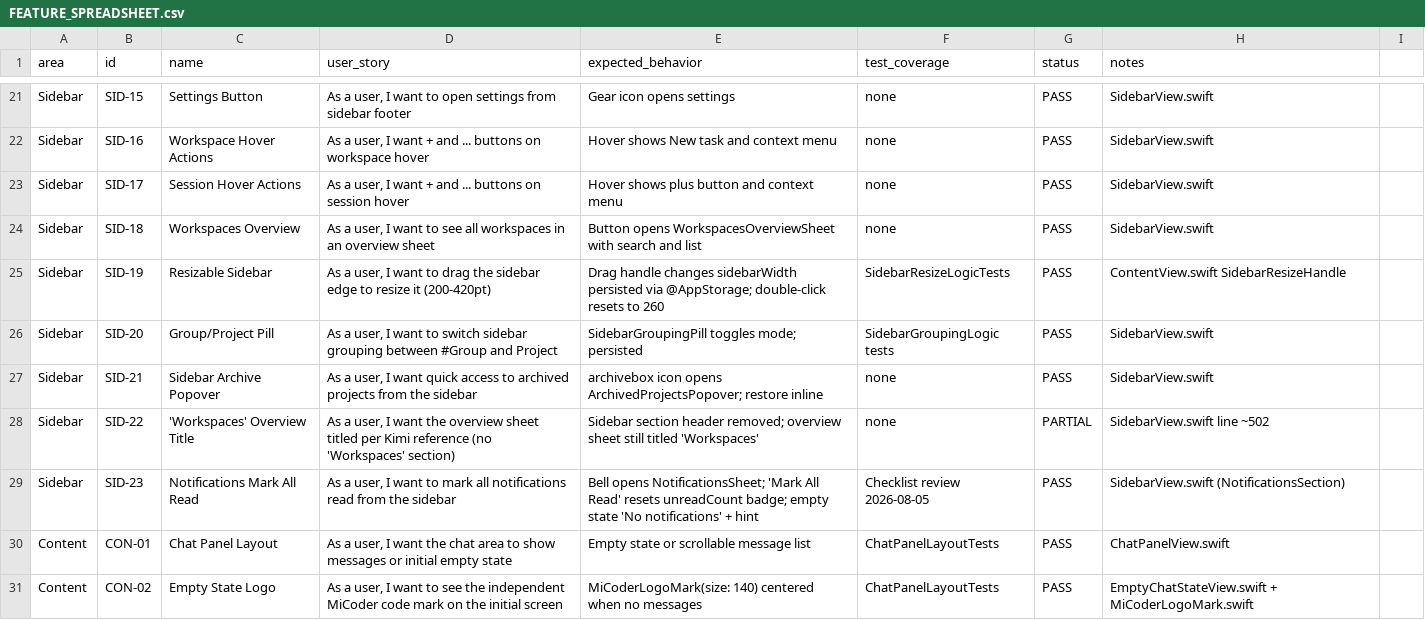
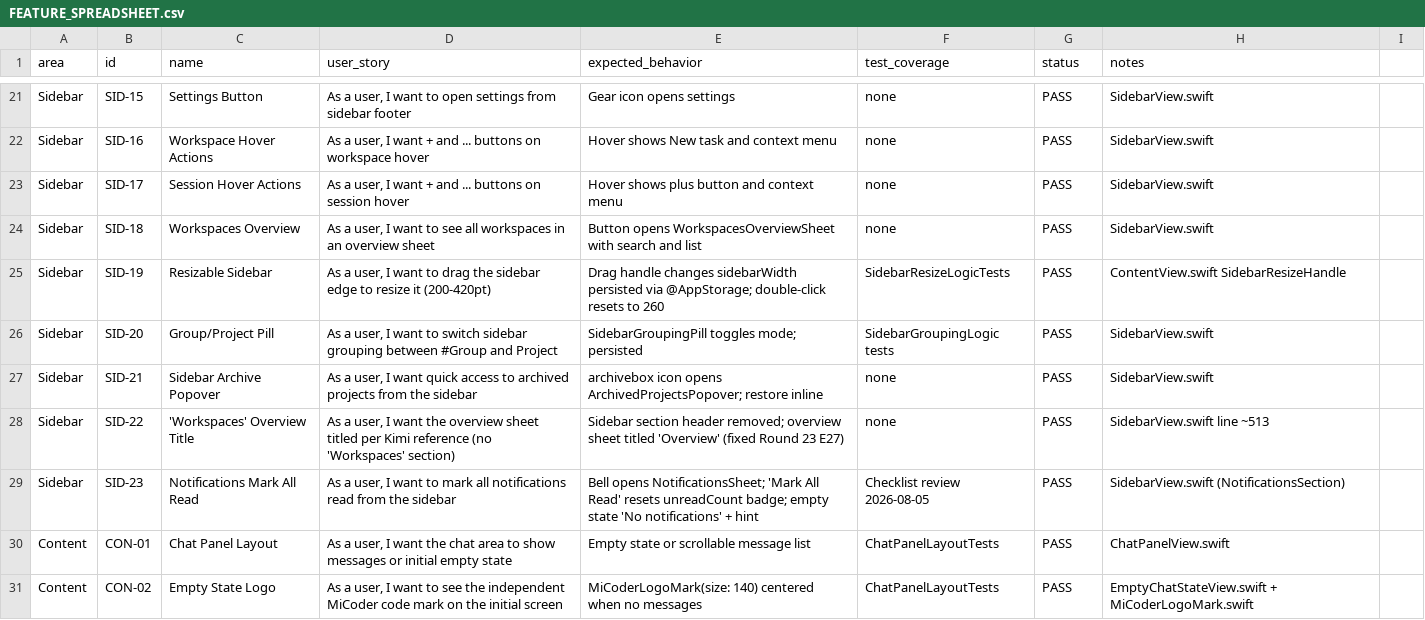
Before and after one commit to visawestern/MiCoder, a CSV file: docs/FEATURE_SPREADSHEET.csv, drawn as a sheet; only a part is shown, gaps mark what is left out; the diff covers the shown part only.

```diff
--- a/docs/FEATURE_SPREADSHEET.csv
+++ b/docs/FEATURE_SPREADSHEET.csv
@@ -27,3 +27,3 @@ Sidebar,SID-20,Group/Project Pill,"As a user, I want to switch sidebar grouping
 Sidebar,SID-21,Sidebar Archive Popover,"As a user, I want quick access to archived projects from the sidebar",archivebox icon opens ArchivedProjectsPopover; restore inline,none,PASS,SidebarView.swift
-Sidebar,SID-22,'Workspaces' Overview Title,"As a user, I want the overview sheet titled per Kimi reference (no 'Workspaces' section)",Sidebar section header removed; overview sheet still titled 'Workspaces',none,PARTIAL,SidebarView.swift line ~502
+Sidebar,SID-22,'Workspaces' Overview Title,"As a user, I want the overview sheet titled per Kimi reference (no 'Workspaces' section)",Sidebar section header removed; overview sheet titled 'Overview' (fixed Round 23 E27),none,PASS,SidebarView.swift line ~513
 Sidebar,SID-23,Notifications Mark All Read,"As a user, I want to mark all notifications read from the sidebar",Bell opens NotificationsSheet; 'Mark All Read' resets unreadCount badge; empty state 'No notifications' + hint,Checklist review 2026-08-05,PASS,SidebarView.swift (NotificationsSection)
```
Also changed, not shown: 10 edited cells elsewhere in this file, 4 other files.
